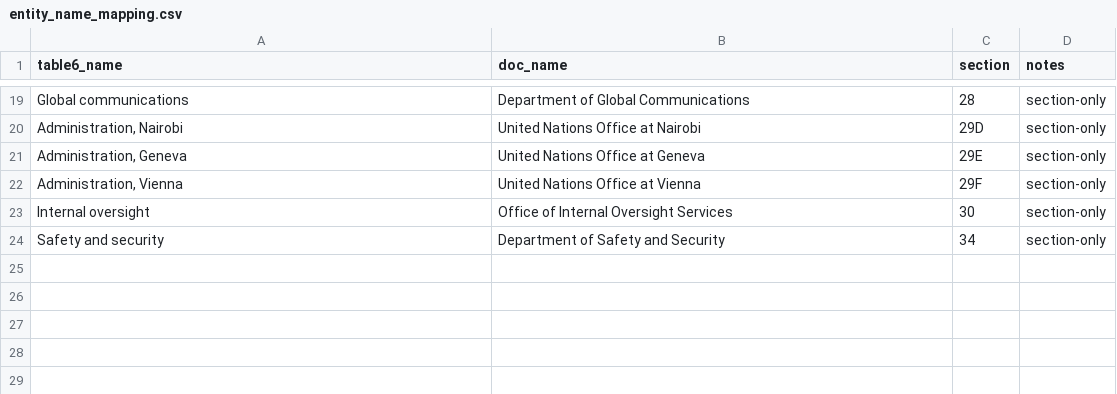
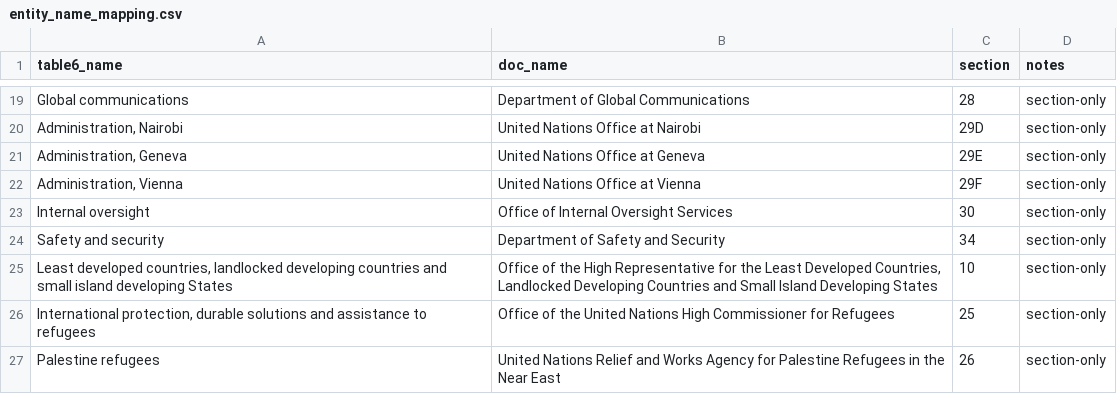
Before and after one commit to UN-EOSG-Analytics/un-budget-explorer, a CSV file: data/input/entity_name_mapping.csv, drawn as a sheet; only a part is shown, gaps mark what is left out; the diff names each change by its address in the sheet, - before the commit and + after, or states it on an @@ line.

Commit message:
add missing entity matches

```diff
--- a/data/input/entity_name_mapping.csv
+++ b/data/input/entity_name_mapping.csv
+row 25: Least developed countries, landlocked developing countries and small island developing States | Office of the High Representative for the Least Developed Countries, Landlocked Developing Countries and Small Island Developing States | 10 | section-only
+row 26: International protection, durable solutions and assistance to refugees | Office of the United Nations High Commissioner for Refugees | 25 | section-only
+row 27: Palestine refugees | United Nations Relief and Works Agency for Palestine Refugees in the Near East | 26 | section-only
```
Also changed, not shown: 1 other file.
